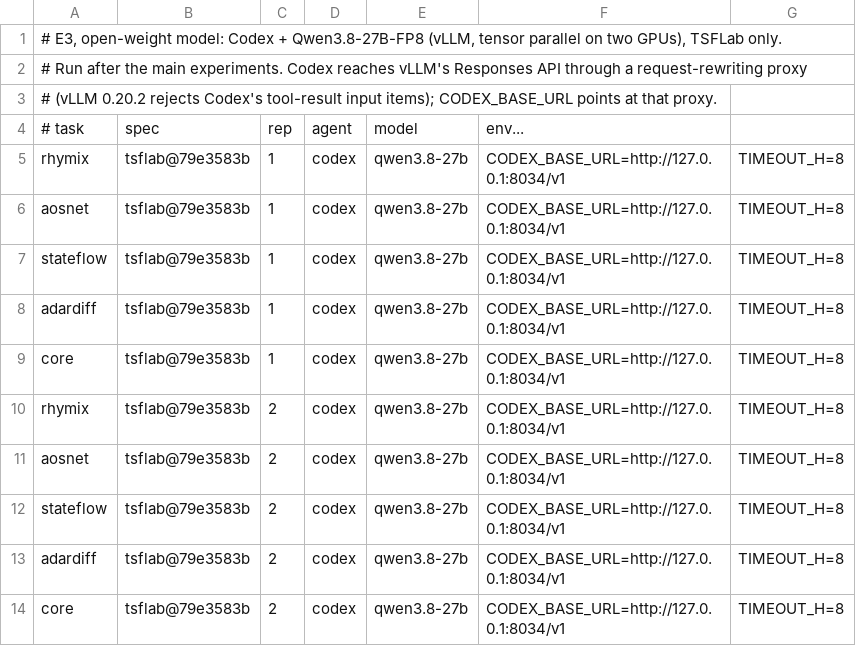
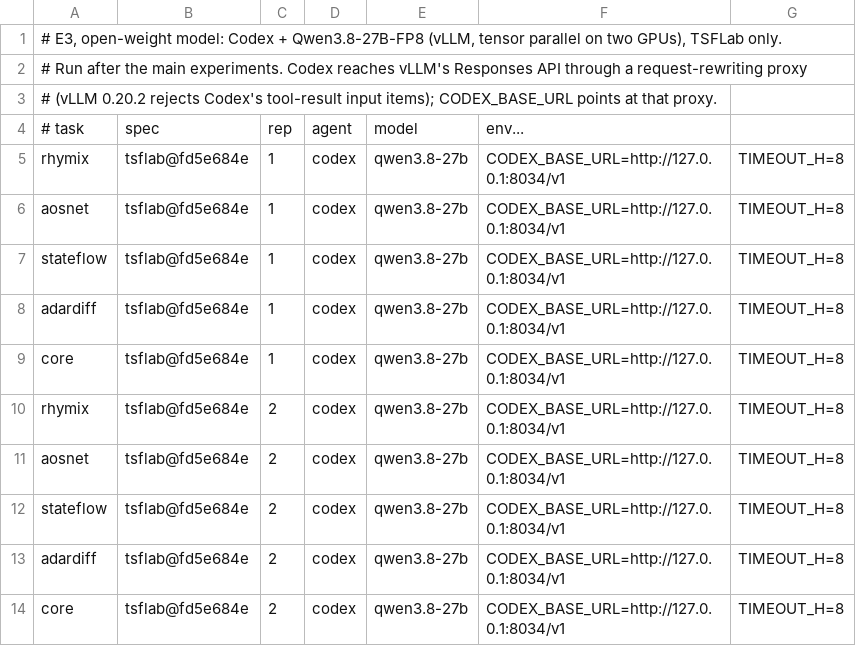
Before and after one commit to Diaugeia/TSFLab, a TSV file: experiments/agent-cost/jobs/e3-qwen.tsv, drawn as a sheet.

Commit message:
agent-cost: paper_tables.py; E3 Codex+Qwen back on fd5e684e (ablation stays on one version)

```diff
--- a/experiments/agent-cost/jobs/e3-qwen.tsv
+++ b/experiments/agent-cost/jobs/e3-qwen.tsv
@@ -4,11 +4,11 @@
 # task	spec	rep	agent	model	env...
-rhymix	tsflab@79e3583b	1	codex	qwen3.8-27b	CODEX_BASE_URL=http://127.0.0.1:8034/v1	TIMEOUT_H=8
-aosnet	tsflab@79e3583b	1	codex	qwen3.8-27b	CODEX_BASE_URL=http://127.0.0.1:8034/v1	TIMEOUT_H=8
-stateflow	tsflab@79e3583b	1	codex	qwen3.8-27b	CODEX_BASE_URL=http://127.0.0.1:8034/v1	TIMEOUT_H=8
-adardiff	tsflab@79e3583b	1	codex	qwen3.8-27b	CODEX_BASE_URL=http://127.0.0.1:8034/v1	TIMEOUT_H=8
-core	tsflab@79e3583b	1	codex	qwen3.8-27b	CODEX_BASE_URL=http://127.0.0.1:8034/v1	TIMEOUT_H=8
-rhymix	tsflab@79e3583b	2	codex	qwen3.8-27b	CODEX_BASE_URL=http://127.0.0.1:8034/v1	TIMEOUT_H=8
-aosnet	tsflab@79e3583b	2	codex	qwen3.8-27b	CODEX_BASE_URL=http://127.0.0.1:8034/v1	TIMEOUT_H=8
-stateflow	tsflab@79e3583b	2	codex	qwen3.8-27b	CODEX_BASE_URL=http://127.0.0.1:8034/v1	TIMEOUT_H=8
-adardiff	tsflab@79e3583b	2	codex	qwen3.8-27b	CODEX_BASE_URL=http://127.0.0.1:8034/v1	TIMEOUT_H=8
-core	tsflab@79e3583b	2	codex	qwen3.8-27b	CODEX_BASE_URL=http://127.0.0.1:8034/v1	TIMEOUT_H=8
+rhymix	tsflab@fd5e684e	1	codex	qwen3.8-27b	CODEX_BASE_URL=http://127.0.0.1:8034/v1	TIMEOUT_H=8
+aosnet	tsflab@fd5e684e	1	codex	qwen3.8-27b	CODEX_BASE_URL=http://127.0.0.1:8034/v1	TIMEOUT_H=8
+stateflow	tsflab@fd5e684e	1	codex	qwen3.8-27b	CODEX_BASE_URL=http://127.0.0.1:8034/v1	TIMEOUT_H=8
+adardiff	tsflab@fd5e684e	1	codex	qwen3.8-27b	CODEX_BASE_URL=http://127.0.0.1:8034/v1	TIMEOUT_H=8
+core	tsflab@fd5e684e	1	codex	qwen3.8-27b	CODEX_BASE_URL=http://127.0.0.1:8034/v1	TIMEOUT_H=8
+rhymix	tsflab@fd5e684e	2	codex	qwen3.8-27b	CODEX_BASE_URL=http://127.0.0.1:8034/v1	TIMEOUT_H=8
+aosnet	tsflab@fd5e684e	2	codex	qwen3.8-27b	CODEX_BASE_URL=http://127.0.0.1:8034/v1	TIMEOUT_H=8
+stateflow	tsflab@fd5e684e	2	codex	qwen3.8-27b	CODEX_BASE_URL=http://127.0.0.1:8034/v1	TIMEOUT_H=8
+adardiff	tsflab@fd5e684e	2	codex	qwen3.8-27b	CODEX_BASE_URL=http://127.0.0.1:8034/v1	TIMEOUT_H=8
+core	tsflab@fd5e684e	2	codex	qwen3.8-27b	CODEX_BASE_URL=http://127.0.0.1:8034/v1	TIMEOUT_H=8
```
Also changed, not shown: 1 other file.
